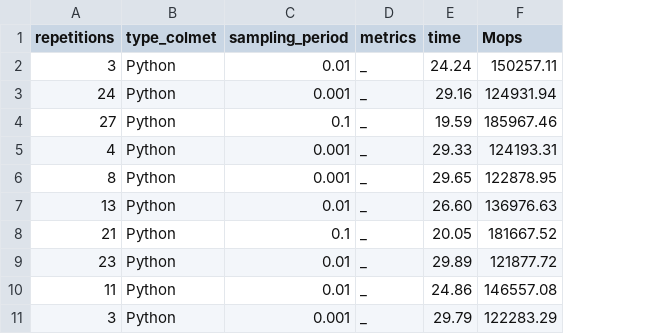
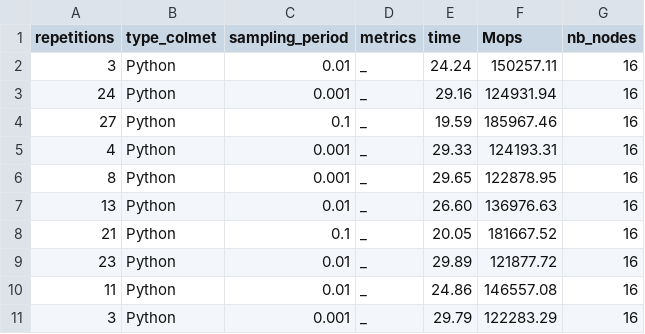
Before and after one commit to oar-team/colmet-collector, a CSV file: benchmarking/results_Python_16_cg_D.csv, drawn as a sheet; only a part is shown; the diff names each change by its address in the sheet, - before the commit and + after, or states it on an @@ line.

Commit message:
adding node number to previous results

```diff
--- a/benchmarking/results_Python_16_cg_D.csv
+++ b/benchmarking/results_Python_16_cg_D.csv
+column G (nb_nodes), rows 2-11: all 16
```
Also changed, not shown: benchmarking/results_Python_4_cg_D.csv, benchmarking/results_Python_4_ep_E.csv, 14 other files.
